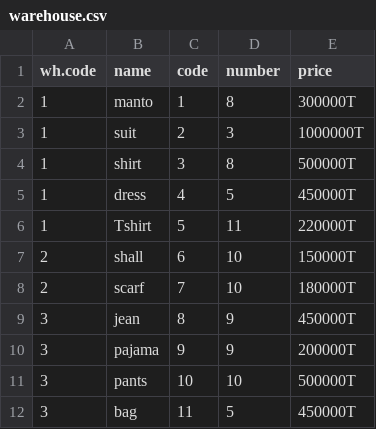
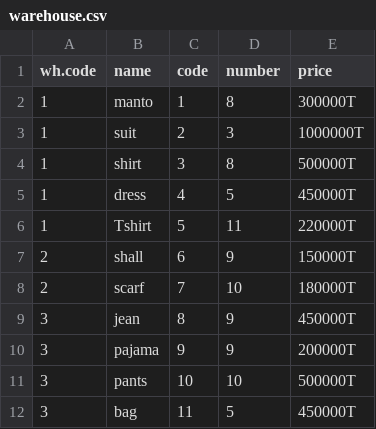
Before and after one commit to zakiye-zand/AP-project1, a CSV file: warehouse.csv, drawn as a sheet.

```diff
--- a/warehouse.csv
+++ b/warehouse.csv
@@ -6,3 +6,3 @@ wh.code,name,code,number,price
 1,Tshirt,5,11,220000T
-2,shall,6,10,150000T
+2,shall,6,9,150000T
 2,scarf,7,10,180000T
```
Also changed, not shown: 3 other files.
